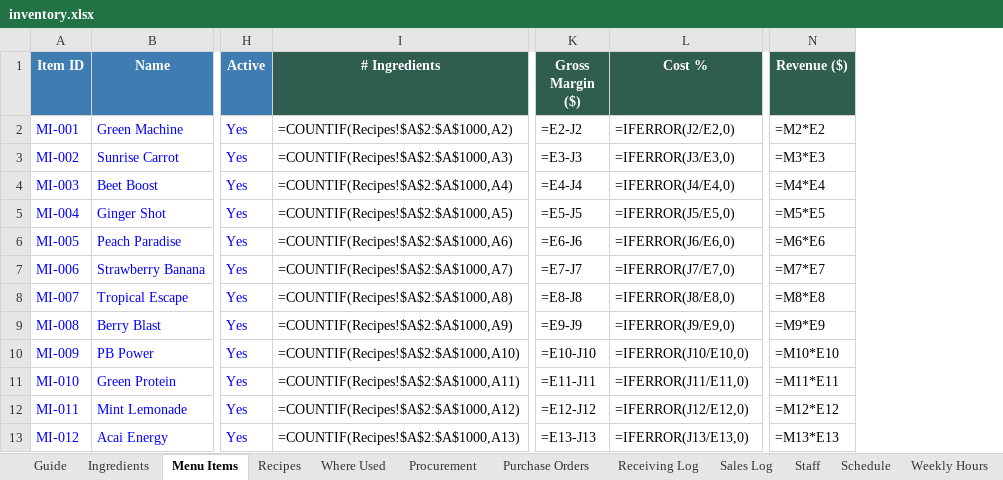
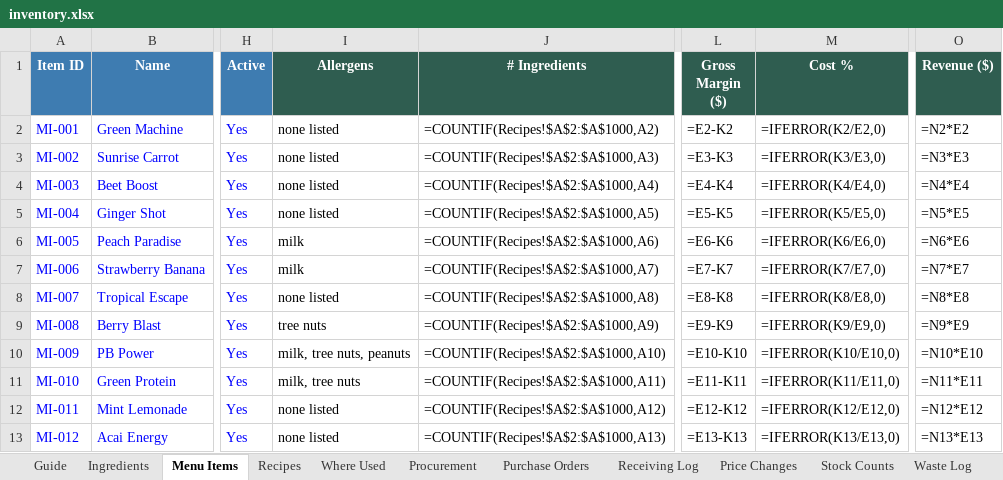
Before and after one commit to NerdyGuy109/Business-Plan, an Excel workbook: exports/inventory.xlsx, sheet Menu Items, drawn as a sheet; only a part is shown, gaps mark what is left out; values as stored, in another font and other column widths than the file's, no borders; formulas without a stored value are shown as written; conditional formats not drawn; addresses are those after the commit; the diff names each change by its address in the sheet, - before the commit and + after, or states it on an @@ line.

```diff
--- a/exports/inventory.xlsx (sheet Menu Items)
+++ b/exports/inventory.xlsx (sheet Menu Items)
+sheet tab: Price Changes
+sheet tab: Stock Counts
+sheet tab: Waste Log
+column I (Allergens), rows 2-13: none listed | none listed | none listed | none listed | milk | milk | none listed | tree nuts | milk, tree nuts, peanuts | milk, tree nuts | none listed | none listed
-L2 (Gross Margin ($)): =E2-J2
+L2 (Gross Margin ($)): =E2-K2
-M2 (Cost %): =IFERROR(J2/E2,0)
+M2 (Cost %): =IFERROR(K2/E2,0)
-O2 (Revenue ($)): =M2*E2
+O2 (Revenue ($)): =N2*E2
-L3 (Gross Margin ($)): =E3-J3
+L3 (Gross Margin ($)): =E3-K3
-M3 (Cost %): =IFERROR(J3/E3,0)
+M3 (Cost %): =IFERROR(K3/E3,0)
-O3 (Revenue ($)): =M3*E3
+O3 (Revenue ($)): =N3*E3
-L4 (Gross Margin ($)): =E4-J4
+L4 (Gross Margin ($)): =E4-K4
-M4 (Cost %): =IFERROR(J4/E4,0)
+M4 (Cost %): =IFERROR(K4/E4,0)
-O4 (Revenue ($)): =M4*E4
+O4 (Revenue ($)): =N4*E4
-L5 (Gross Margin ($)): =E5-J5
+L5 (Gross Margin ($)): =E5-K5
-M5 (Cost %): =IFERROR(J5/E5,0)
+M5 (Cost %): =IFERROR(K5/E5,0)
-O5 (Revenue ($)): =M5*E5
+O5 (Revenue ($)): =N5*E5
-L6 (Gross Margin ($)): =E6-J6
+L6 (Gross Margin ($)): =E6-K6
-M6 (Cost %): =IFERROR(J6/E6,0)
+M6 (Cost %): =IFERROR(K6/E6,0)
-O6 (Revenue ($)): =M6*E6
+O6 (Revenue ($)): =N6*E6
-L7 (Gross Margin ($)): =E7-J7
+L7 (Gross Margin ($)): =E7-K7
-M7 (Cost %): =IFERROR(J7/E7,0)
+M7 (Cost %): =IFERROR(K7/E7,0)
-O7 (Revenue ($)): =M7*E7
+O7 (Revenue ($)): =N7*E7
-L8 (Gross Margin ($)): =E8-J8
+L8 (Gross Margin ($)): =E8-K8
-M8 (Cost %): =IFERROR(J8/E8,0)
+M8 (Cost %): =IFERROR(K8/E8,0)
-O8 (Revenue ($)): =M8*E8
+O8 (Revenue ($)): =N8*E8
-L9 (Gross Margin ($)): =E9-J9
+L9 (Gross Margin ($)): =E9-K9
-M9 (Cost %): =IFERROR(J9/E9,0)
+M9 (Cost %): =IFERROR(K9/E9,0)
-O9 (Revenue ($)): =M9*E9
+O9 (Revenue ($)): =N9*E9
-L10 (Gross Margin ($)): =E10-J10
+L10 (Gross Margin ($)): =E10-K10
-M10 (Cost %): =IFERROR(J10/E10,0)
+M10 (Cost %): =IFERROR(K10/E10,0)
-O10 (Revenue ($)): =M10*E10
+O10 (Revenue ($)): =N10*E10
-L11 (Gross Margin ($)): =E11-J11
+L11 (Gross Margin ($)): =E11-K11
-M11 (Cost %): =IFERROR(J11/E11,0)
+M11 (Cost %): =IFERROR(K11/E11,0)
-O11 (Revenue ($)): =M11*E11
+O11 (Revenue ($)): =N11*E11
-L12 (Gross Margin ($)): =E12-J12
+L12 (Gross Margin ($)): =E12-K12
-M12 (Cost %): =IFERROR(J12/E12,0)
+M12 (Cost %): =IFERROR(K12/E12,0)
-O12 (Revenue ($)): =M12*E12
+O12 (Revenue ($)): =N12*E12
-L13 (Gross Margin ($)): =E13-J13
+L13 (Gross Margin ($)): =E13-K13
-M13 (Cost %): =IFERROR(J13/E13,0)
+M13 (Cost %): =IFERROR(K13/E13,0)
-O13 (Revenue ($)): =M13*E13
+O13 (Revenue ($)): =N13*E13
```
Also changed, not shown: sheet Procurement, sheet Ingredients, sheet Recipes, sheet Guide, 10 other files.
